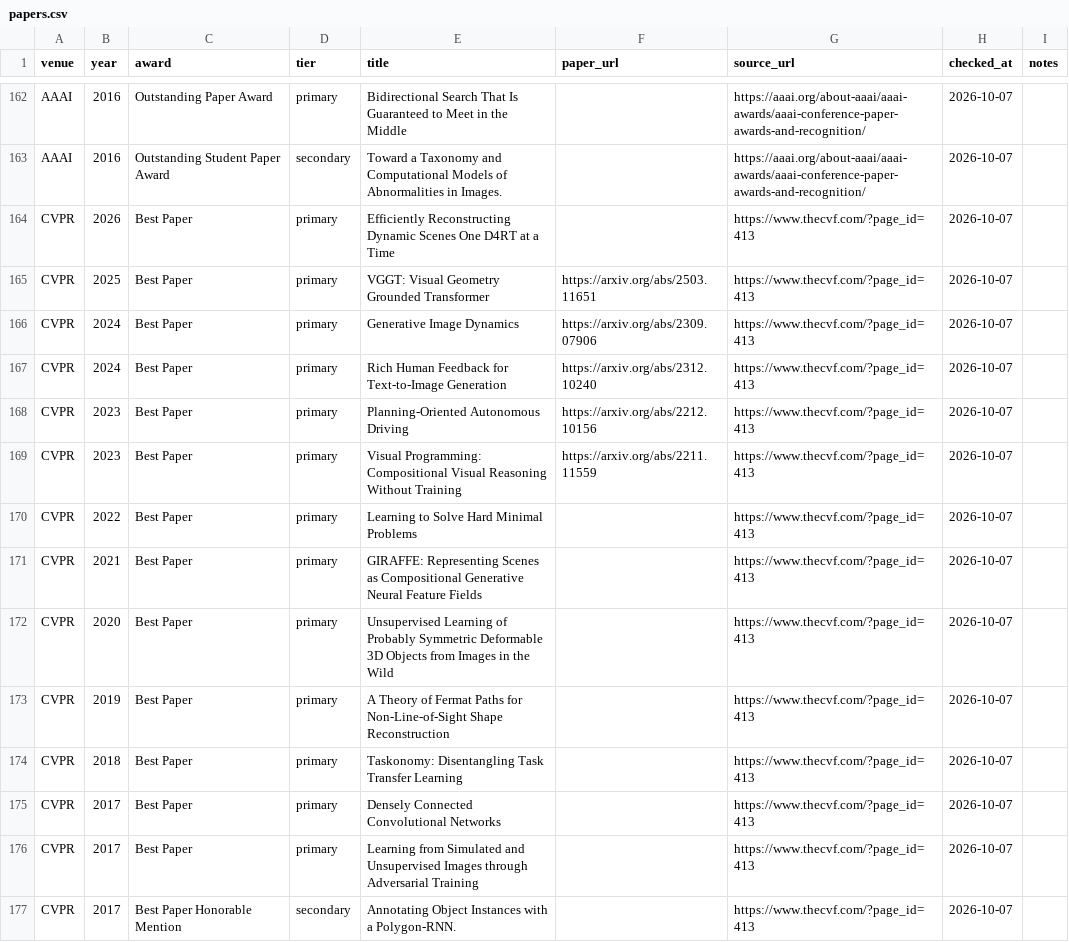
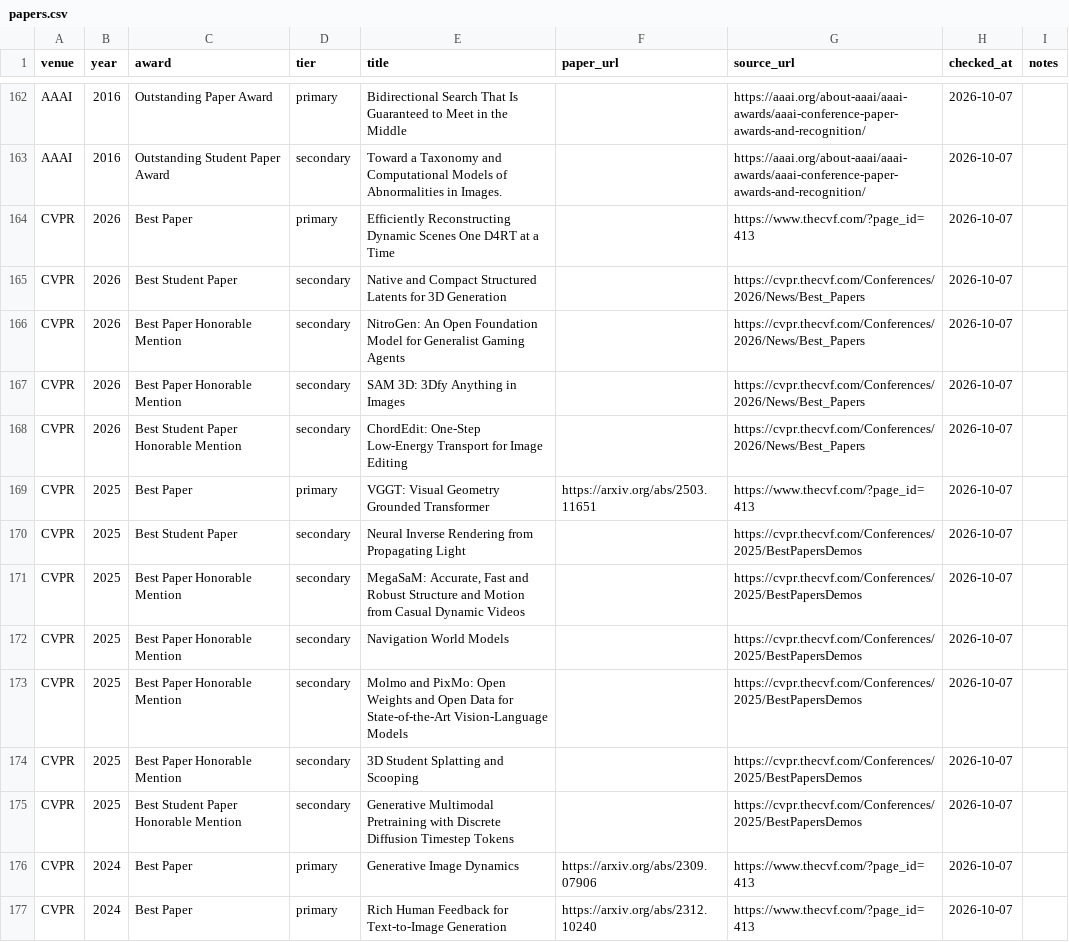
Before and after one commit to shunk031/awesome-ai-best-papers, a CSV file: data/papers.csv, drawn as a sheet; only a part is shown, gaps mark what is left out; the shorter side is filled out with more unchanged rows; the diff covers the shown part only.

```diff
--- a/data/papers.csv
+++ b/data/papers.csv
@@ -164,3 +164,13 @@ AAAI,2016,Outstanding Student Paper Award,secondary,Toward a Taxonomy and Comput
 CVPR,2026,Best Paper,primary,Efficiently Reconstructing Dynamic Scenes One D4RT at a Time,,https://www.thecvf.com/?page_id=413,2026-10-07,
+CVPR,2026,Best Student Paper,secondary,Native and Compact Structured Latents for 3D Generation,,https://cvpr.thecvf.com/Conferences/2026/News/Best_Papers,2026-10-07,
+CVPR,2026,Best Paper Honorable Mention,secondary,NitroGen: An Open Foundation Model for Generalist Gaming Agents,,https://cvpr.thecvf.com/Conferences/2026/News/Best_Papers,2026-10-07,
+CVPR,2026,Best Paper Honorable Mention,secondary,SAM 3D: 3Dfy Anything in Images,,https://cvpr.thecvf.com/Conferences/2026/News/Best_Papers,2026-10-07,
+CVPR,2026,Best Student Paper Honorable Mention,secondary,ChordEdit: One-Step Low-Energy Transport for Image Editing,,https://cvpr.thecvf.com/Conferences/2026/News/Best_Papers,2026-10-07,
 CVPR,2025,Best Paper,primary,VGGT: Visual Geometry Grounded Transformer,https://arxiv.org/abs/2503.11651,https://www.thecvf.com/?page_id=413,2026-10-07,
+CVPR,2025,Best Student Paper,secondary,Neural Inverse Rendering from Propagating Light,,https://cvpr.thecvf.com/Conferences/2025/BestPapersDemos,2026-10-07,
+CVPR,2025,Best Paper Honorable Mention,secondary,"MegaSaM: Accurate, Fast and Robust Structure and Motion from Casual Dynamic Videos",,https://cvpr.thecvf.com/Conferences/2025/BestPapersDemos,2026-10-07,
+CVPR,2025,Best Paper Honorable Mention,secondary,Navigation World Models,,https://cvpr.thecvf.com/Conferences/2025/BestPapersDemos,2026-10-07,
+CVPR,2025,Best Paper Honorable Mention,secondary,Molmo and PixMo: Open Weights and Open Data for State-of-the-Art Vision-Language Models,,https://cvpr.thecvf.com/Conferences/2025/BestPapersDemos,2026-10-07,
+CVPR,2025,Best Paper Honorable Mention,secondary,3D Student Splatting and Scooping,,https://cvpr.thecvf.com/Conferences/2025/BestPapersDemos,2026-10-07,
+CVPR,2025,Best Student Paper Honorable Mention,secondary,Generative Multimodal Pretraining with Discrete Diffusion Timestep Tokens,,https://cvpr.thecvf.com/Conferences/2025/BestPapersDemos,2026-10-07,
 CVPR,2024,Best Paper,primary,Generative Image Dynamics,https://arxiv.org/abs/2309.07906,https://www.thecvf.com/?page_id=413,2026-10-07,
```
Also changed, not shown: 11 added rows elsewhere in this file, data/paper_taxonomy.csv, 1 other file.
